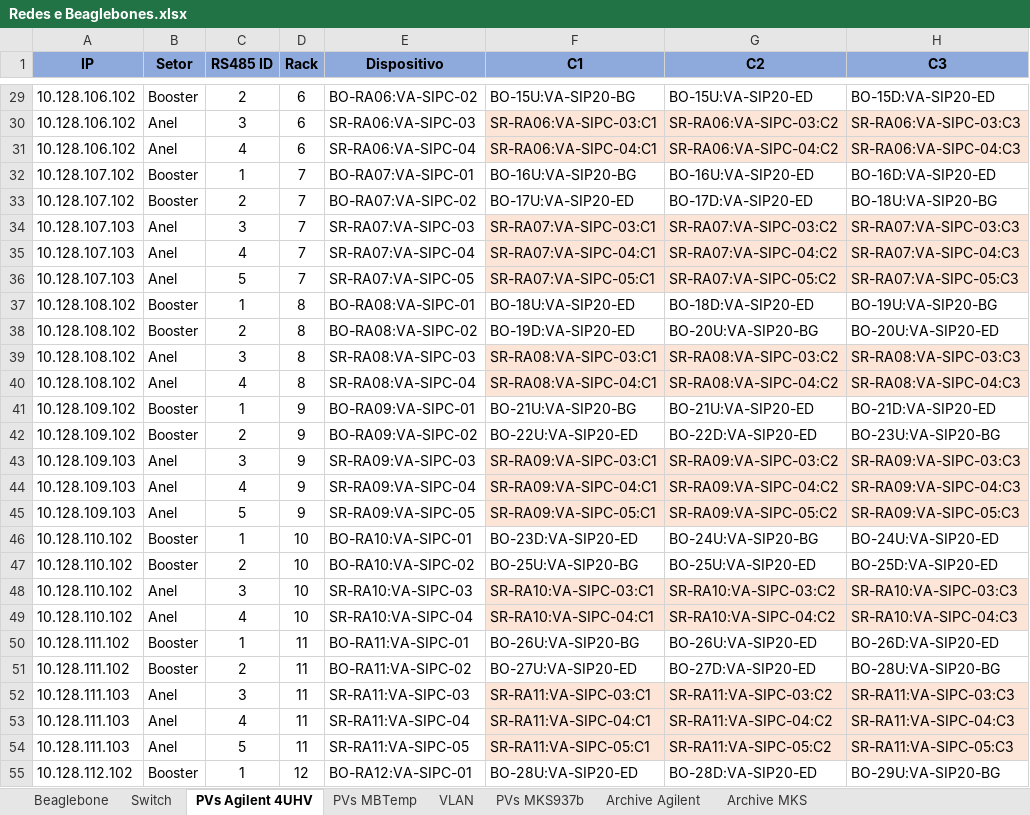
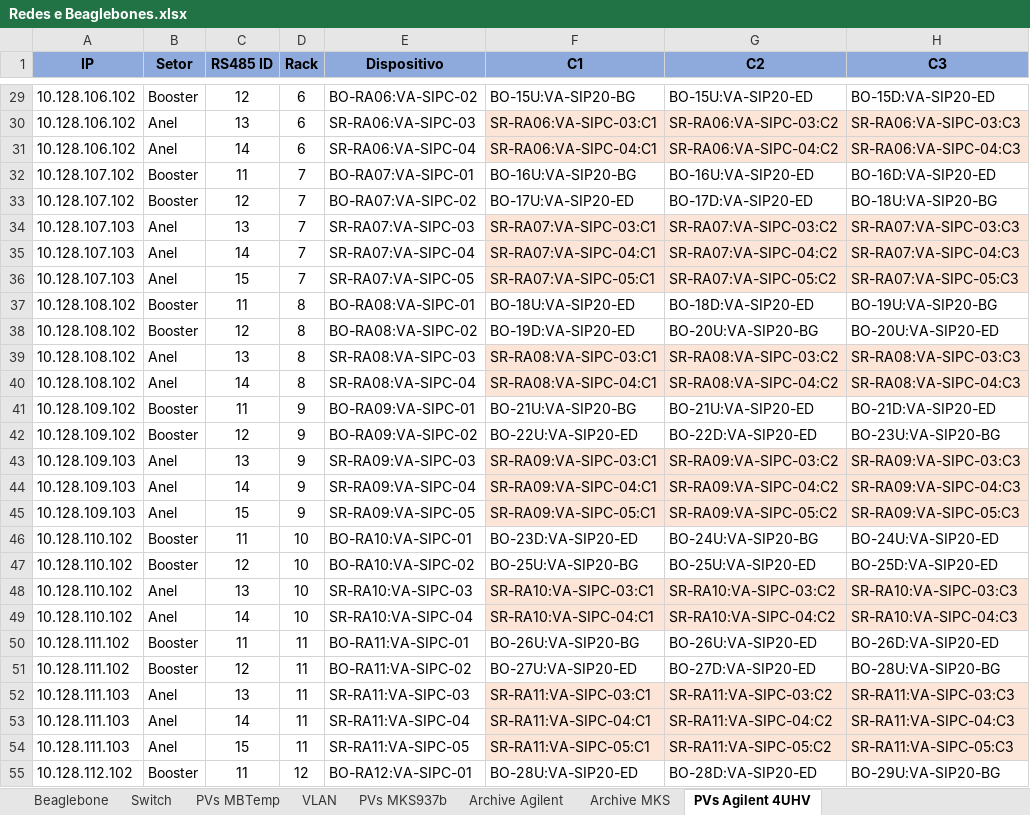
Before and after one commit to lnls-sirius/streamdevice-ioc, an Excel workbook: Redes e Beaglebones.xlsx, sheet PVs Agilent 4UHV, drawn as a sheet; only a part is shown, gaps mark what is left out; values as stored, in another font and other column widths than the file's, no borders; the diff covers the shown part only; the diff names each change by its address in the sheet, - before the commit and + after, or states it on an @@ line.

```diff
--- a/Redes e Beaglebones.xlsx (sheet PVs Agilent 4UHV)
+++ b/Redes e Beaglebones.xlsx (sheet PVs Agilent 4UHV)
@@ sheet tab order changed: Beaglebone | Switch | PVs MBTemp | VLAN | PVs MKS937b | Archive Agilent | Archive MKS | PVs Agilent 4UHV @@
-C29 (RS485 ID): 2
+C29 (RS485 ID): 12
-C30 (RS485 ID): 3
+C30 (RS485 ID): 13
-C31 (RS485 ID): 4
+C31 (RS485 ID): 14
-C32 (RS485 ID): 1
+C32 (RS485 ID): 11
-C33 (RS485 ID): 2
+C33 (RS485 ID): 12
-C34 (RS485 ID): 3
+C34 (RS485 ID): 13
-C35 (RS485 ID): 4
+C35 (RS485 ID): 14
-C36 (RS485 ID): 5
+C36 (RS485 ID): 15
-C37 (RS485 ID): 1
+C37 (RS485 ID): 11
-C38 (RS485 ID): 2
+C38 (RS485 ID): 12
-C39 (RS485 ID): 3
+C39 (RS485 ID): 13
-C40 (RS485 ID): 4
+C40 (RS485 ID): 14
-C41 (RS485 ID): 1
+C41 (RS485 ID): 11
-C42 (RS485 ID): 2
+C42 (RS485 ID): 12
-C43 (RS485 ID): 3
+C43 (RS485 ID): 13
-C44 (RS485 ID): 4
+C44 (RS485 ID): 14
-C45 (RS485 ID): 5
+C45 (RS485 ID): 15
-C46 (RS485 ID): 1
+C46 (RS485 ID): 11
-C47 (RS485 ID): 2
+C47 (RS485 ID): 12
-C48 (RS485 ID): 3
+C48 (RS485 ID): 13
-C49 (RS485 ID): 4
+C49 (RS485 ID): 14
-C50 (RS485 ID): 1
+C50 (RS485 ID): 11
-C51 (RS485 ID): 2
+C51 (RS485 ID): 12
-C52 (RS485 ID): 3
+C52 (RS485 ID): 13
-C53 (RS485 ID): 4
+C53 (RS485 ID): 14
-C54 (RS485 ID): 5
+C54 (RS485 ID): 15
-C55 (RS485 ID): 1
+C55 (RS485 ID): 11
```
Also changed, not shown: 68 edited cells elsewhere in this sheet, sheet Beaglebone.
